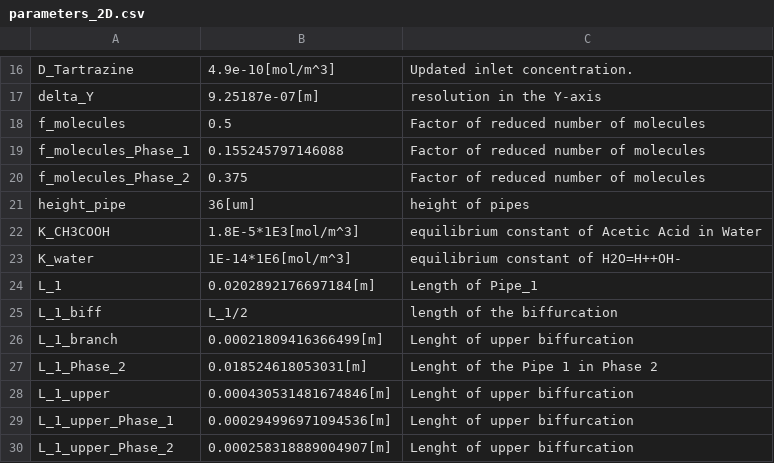
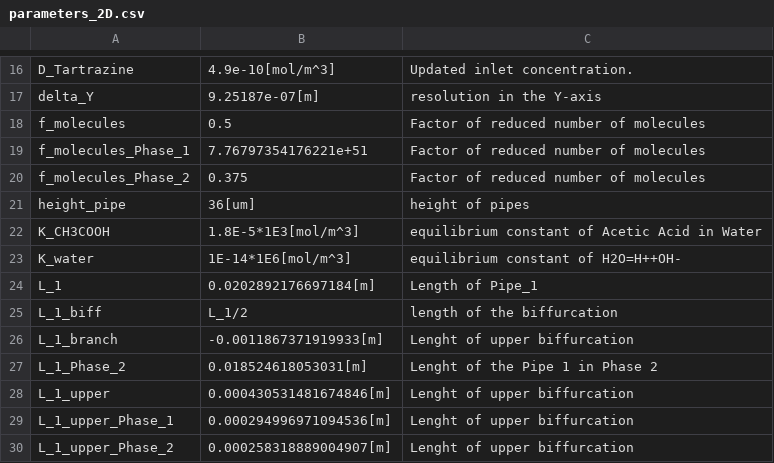
Before and after one commit to tkn-tub/NN_molecular_communications, a CSV file: Section_IV_BioComputing/COMSOL_Three_Pipes/datasets/parameters_2D.csv, drawn as a sheet; only a part is shown, gaps mark what is left out.

```diff
--- a/Section_IV_BioComputing/COMSOL_Three_Pipes/datasets/parameters_2D.csv
+++ b/Section_IV_BioComputing/COMSOL_Three_Pipes/datasets/parameters_2D.csv
@@ -18,3 +18,3 @@ delta_Y,9.25187e-07[m],resolution in the Y-axis
 f_molecules,0.5,Factor of reduced number of molecules
-f_molecules_Phase_1,0.155245797146088,Factor of reduced number of molecules
+f_molecules_Phase_1,7.76797354176221e+51,Factor of reduced number of molecules
 f_molecules_Phase_2,0.375,Factor of reduced number of molecules
@@ -25,3 +25,3 @@ L_1,0.0202892176697184[m],Length of Pipe_1
 L_1_biff,L_1/2,length of the biffurcation
-L_1_branch,0.00021809416366499[m],Lenght of upper biffurcation
+L_1_branch,-0.0011867371919933[m],Lenght of upper biffurcation
 L_1_Phase_2,0.018524618053031[m],Lenght of the Pipe 1 in Phase 2
```
Also changed, not shown: Section_IV_BioComputing/COMSOL_Three_Pipes/datasets/pipe_1_load_Phase_2.csv, Section_IV_BioComputing/COMSOL_Three_Pipes/datasets/polygon_upper_Phase_2.csv, 1 other file.
